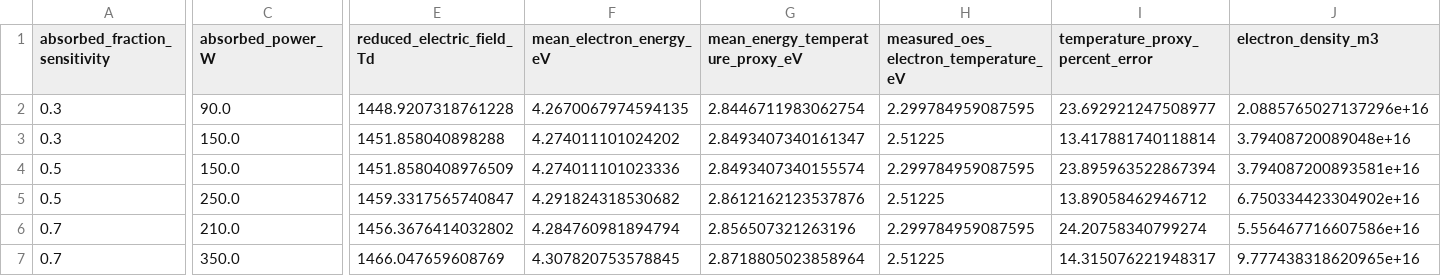
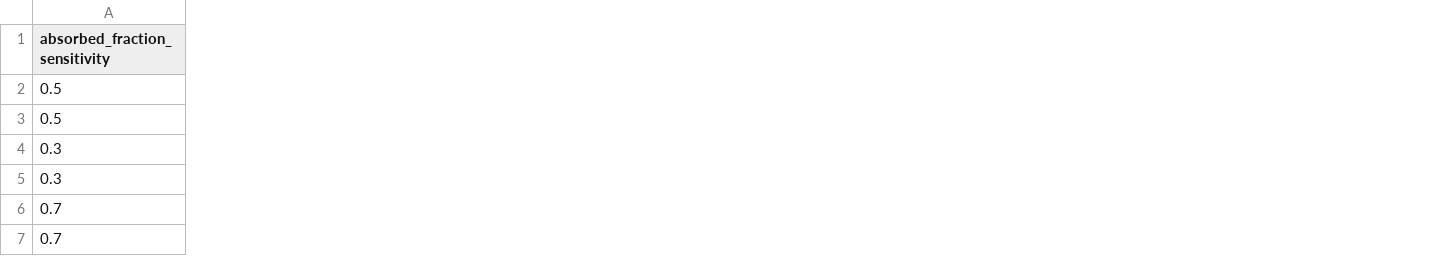
Before and after one commit to sdelaurentiis123/plasma-etching-code, a CSV file: results/curated/reactor_global_chlorine/malyshev_1998_eedf_source_replay.csv, drawn as a sheet; only a part is shown, gaps mark what is left out; removed rows and columns are numbered as before the commit, all else as after; the diff covers the shown part only; the diff names each change by its address in the sheet, - before the commit and + after, or states it on an @@ line.

Commit message:
reactor: enforce Lam powered chlorine closure

```diff
--- a/results/curated/reactor_global_chlorine/malyshev_1998_eedf_source_replay.csv
+++ b/results/curated/reactor_global_chlorine/malyshev_1998_eedf_source_replay.csv
-column C (absorbed_power_W), rows 2-3: 90.0 | 150.0; rows 6-7: 210.0 | 350.0
-column E (reduced_electric_field_Td), rows 2-3: 1448.9207318761228 | 1451.858040898288; rows 6-7: 1456.3676414032802 | 1466.047659608769
-column F (mean_electron_energy_eV), rows 2-3: 4.2670067974594135 | 4.274011101024202; rows 6-7: 4.284760981894794 | 4.307820753578845
-column G (mean_energy_temperature_proxy_eV), rows 2-3: 2.8446711983062754 | 2.8493407340161347; rows 6-7: 2.856507321263196 | 2.8718805023858964
-column H, rows 1-3: measured_oes_electron_temperature_eV | 2.299784959087595 | 2.51225; rows 6-7: 2.299784959087595 | 2.51225
-column I (temperature_proxy_percent_error), rows 2-3: 23.692921247508977 | 13.417881740118814; rows 6-7: 24.20758340799274 | 14.315076221948317
-column J (electron_density_m3), rows 2-3: 2.0885765027137296e+16 | 3.79408720089048e+16; rows 6-7: 5.556467716607586e+16 | 9.777438318620965e+16
@@ row 4 moved to row 2: 0.5 @@
@@ row 5 moved to row 3: 0.5 @@
```
Also changed, not shown: 3 added columns and 20 removed columns elsewhere in this file, results/curated/reactor_global_chlorine/malyshev_1998_eedf_atomic_cl_source_replay.csv, results/curated/reactor_global_chlorine/malyshev_1998_eedf_hamilton_atomic_cl_ee_source_replay.csv, 38 other files.
